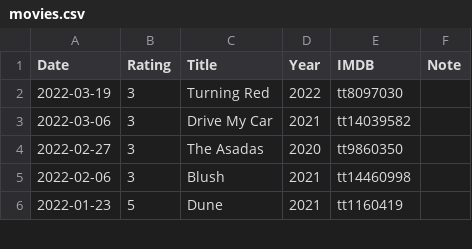
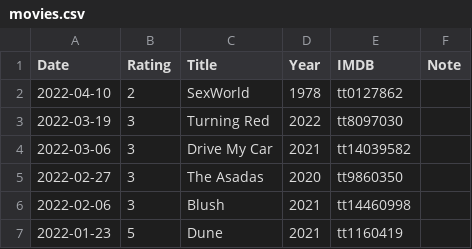
Before and after one commit to gujiaxi/gujiaxi.github.io, a CSV file: _data/movies.csv, drawn as a sheet; only a part is shown; the diff names each change by its address in the sheet, - before the commit and + after, or states it on an @@ line.

Commit message:
deployed by ciad

```diff
--- a/_data/movies.csv
+++ b/_data/movies.csv
+row 2: 2022-04-10 | 2 | SexWorld | 1978 | tt0127862
```
